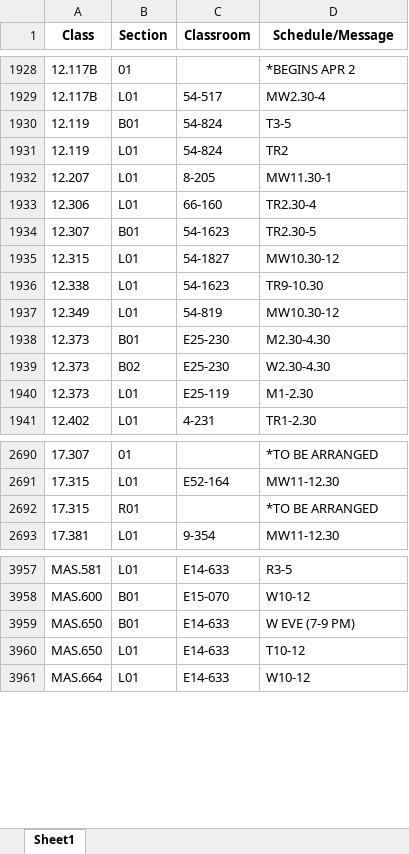
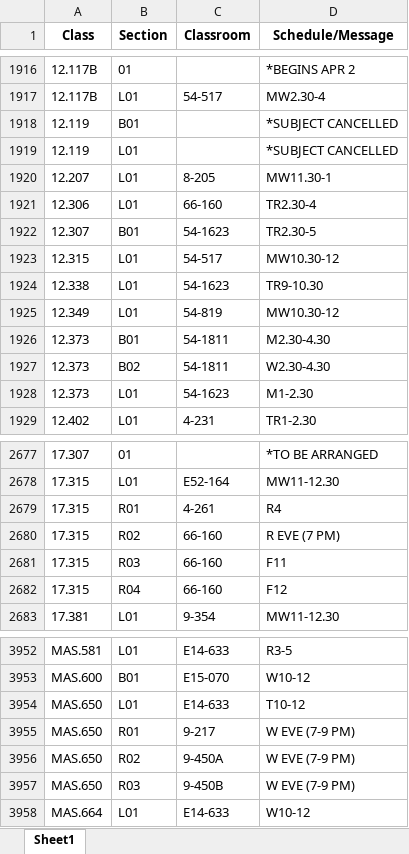
Before and after one commit to edfan/firehose, an Excel workbook: new_scripts/CSB.xlsx, sheet Sheet1, drawn as a sheet; only a part is shown, gaps mark what is left out; values as stored, in another font and other column widths than the file's, no borders; removed rows and columns are numbered as before the commit, all else as after; the diff covers the shown part only; the diff names each change by its address in the sheet, - before the commit and + after, or states it on an @@ line.

```diff
--- a/new_scripts/CSB.xlsx (sheet Sheet1)
+++ b/new_scripts/CSB.xlsx (sheet Sheet1)
-C1918:C1919 (Classroom): 54-824
+C1918:C1919 (Classroom): (empty)
-D1918 (Schedule/Message): T3-5
+D1918 (Schedule/Message): *SUBJECT CANCELLED
-D1919 (Schedule/Message): TR2
+D1919 (Schedule/Message): *SUBJECT CANCELLED
-C1923 (Classroom): 54-1827
+C1923 (Classroom): 54-517
-C1926:C1927 (Classroom): E25-230
+C1926:C1927 (Classroom): 54-1811
-C1928 (Classroom): E25-119
+C1928 (Classroom): 54-1623
-C2679 (Classroom): (empty)
+C2679 (Classroom): 4-261
-D2679 (Schedule/Message): *TO BE ARRANGED
+D2679 (Schedule/Message): R4
+row 2680: 17.315 | R02 | 66-160 | R EVE (7 PM)
+row 2681: 17.315 | R03 | 66-160 | F11
+row 2682: 17.315 | R04 | 66-160 | F12
-row 3959: MAS.650 | B01 | E14-633 | W EVE (7-9 PM)
+row 3955: MAS.650 | R01 | 9-217 | W EVE (7-9 PM)
+row 3956: MAS.650 | R02 | 9-450A | W EVE (7-9 PM)
+row 3957: MAS.650 | R03 | 9-450B | W EVE (7-9 PM)
```
Also changed, not shown: 26 added rows, 34 removed rows and 129 edited cells elsewhere in this sheet, 6 other files.
